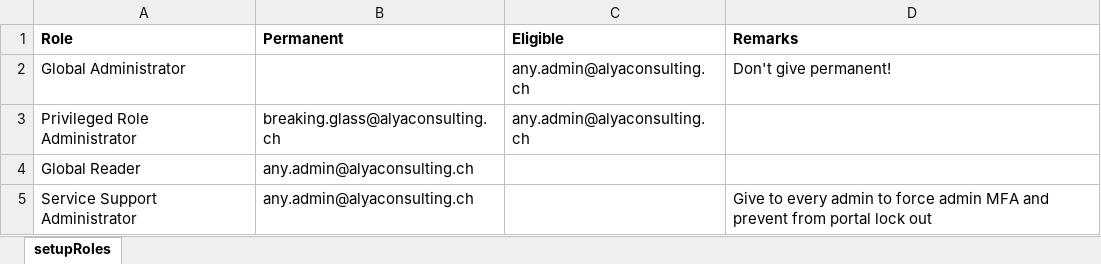
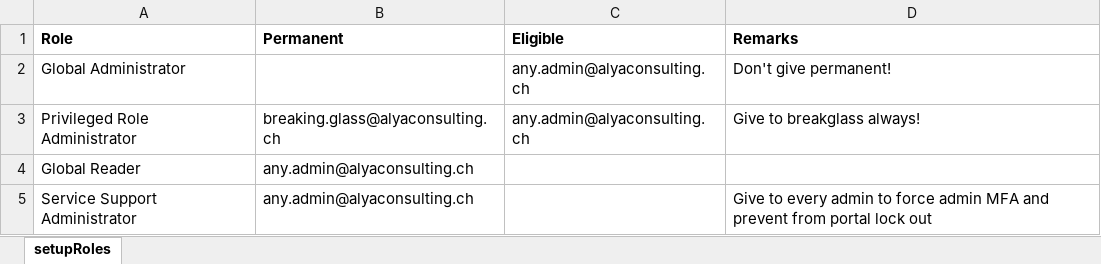
Before and after one commit to AlyaKoni/ALYADO-ADM-Public, an Excel workbook: data/aad/Rollen.xlsx, sheet setupRoles, drawn as a sheet; only a part is shown; values as stored, in another font and other column widths than the file's, no borders; the diff names each change by its address in the sheet, - before the commit and + after, or states it on an @@ line.

Commit message:
added new remark

```diff
--- a/data/aad/Rollen.xlsx (sheet setupRoles)
+++ b/data/aad/Rollen.xlsx (sheet setupRoles)
-D3 (Remarks): (empty)
+D3 (Remarks): Give to breakglass always!
```
